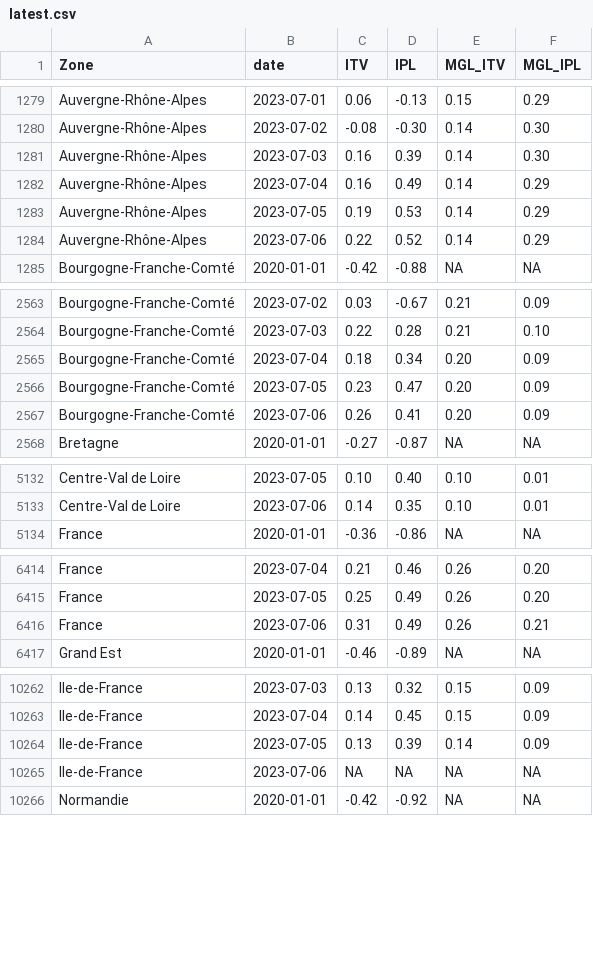
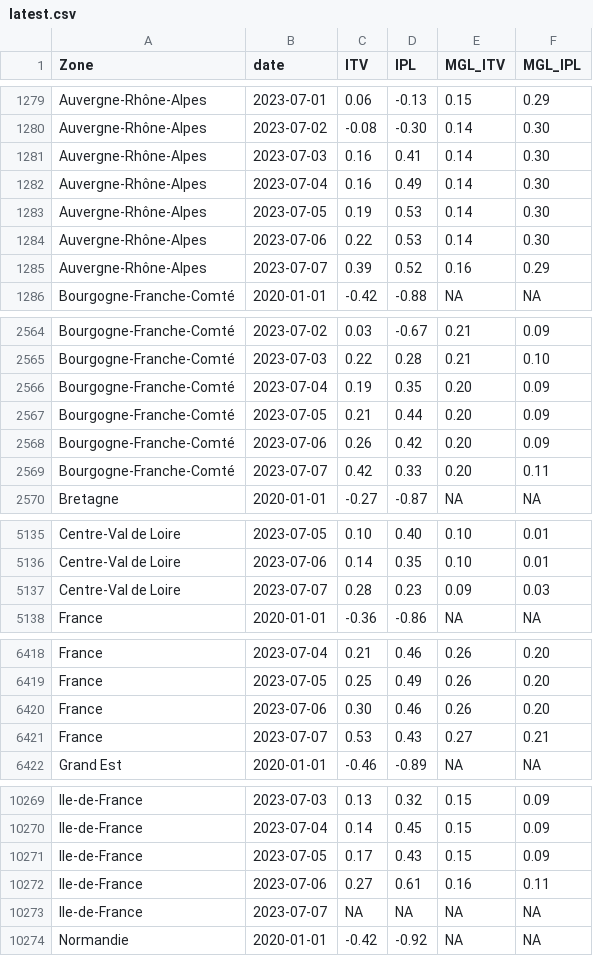
Before and after one commit to CEREMA/data-trafic, a CSV file: fr/latest.csv, drawn as a sheet; only a part is shown, gaps mark what is left out; the diff covers the shown part only.

```diff
--- a/fr/latest.csv
+++ b/fr/latest.csv
@@ -1280,6 +1280,7 @@ Auvergne-Rhône-Alpes,2023-07-01,0.06,-0.13,0.15,0.29
 Auvergne-Rhône-Alpes,2023-07-02,-0.08,-0.30,0.14,0.30
-Auvergne-Rhône-Alpes,2023-07-03,0.16,0.39,0.14,0.30
-Auvergne-Rhône-Alpes,2023-07-04,0.16,0.49,0.14,0.29
-Auvergne-Rhône-Alpes,2023-07-05,0.19,0.53,0.14,0.29
-Auvergne-Rhône-Alpes,2023-07-06,0.22,0.52,0.14,0.29
+Auvergne-Rhône-Alpes,2023-07-03,0.16,0.41,0.14,0.30
+Auvergne-Rhône-Alpes,2023-07-04,0.16,0.49,0.14,0.30
+Auvergne-Rhône-Alpes,2023-07-05,0.19,0.53,0.14,0.30
+Auvergne-Rhône-Alpes,2023-07-06,0.22,0.53,0.14,0.30
+Auvergne-Rhône-Alpes,2023-07-07,0.39,0.52,0.16,0.29
 Bourgogne-Franche-Comté,2020-01-01,-0.42,-0.88,NA,NA
@@ -2564,5 +2565,6 @@ Bourgogne-Franche-Comté,2023-07-02,0.03,-0.67,0.21,0.09
 Bourgogne-Franche-Comté,2023-07-03,0.22,0.28,0.21,0.10
-Bourgogne-Franche-Comté,2023-07-04,0.18,0.34,0.20,0.09
-Bourgogne-Franche-Comté,2023-07-05,0.23,0.47,0.20,0.09
-Bourgogne-Franche-Comté,2023-07-06,0.26,0.41,0.20,0.09
+Bourgogne-Franche-Comté,2023-07-04,0.19,0.35,0.20,0.09
+Bourgogne-Franche-Comté,2023-07-05,0.21,0.44,0.20,0.09
+Bourgogne-Franche-Comté,2023-07-06,0.26,0.42,0.20,0.09
+Bourgogne-Franche-Comté,2023-07-07,0.42,0.33,0.20,0.11
 Bretagne,2020-01-01,-0.27,-0.87,NA,NA
@@ -5133,2 +5136,3 @@ Centre-Val de Loire,2023-07-05,0.10,0.40,0.10,0.01
 Centre-Val de Loire,2023-07-06,0.14,0.35,0.10,0.01
+Centre-Val de Loire,2023-07-07,0.28,0.23,0.09,0.03
 France,2020-01-01,-0.36,-0.86,NA,NA
@@ -6415,3 +6419,4 @@ France,2023-07-04,0.21,0.46,0.26,0.20
 France,2023-07-05,0.25,0.49,0.26,0.20
-France,2023-07-06,0.31,0.49,0.26,0.21
+France,2023-07-06,0.30,0.46,0.26,0.20
+France,2023-07-07,0.53,0.43,0.27,0.21
 Grand Est,2020-01-01,-0.46,-0.89,NA,NA
@@ -10263,4 +10270,5 @@ Ile-de-France,2023-07-03,0.13,0.32,0.15,0.09
 Ile-de-France,2023-07-04,0.14,0.45,0.15,0.09
-Ile-de-France,2023-07-05,0.13,0.39,0.14,0.09
-Ile-de-France,2023-07-06,NA,NA,NA,NA
+Ile-de-France,2023-07-05,0.17,0.43,0.15,0.09
+Ile-de-France,2023-07-06,0.27,0.61,0.16,0.11
+Ile-de-France,2023-07-07,NA,NA,NA,NA
 Normandie,2020-01-01,-0.42,-0.92,NA,NA
```
Also changed, not shown: 8 added rows and 11 edited cells elsewhere in this file, collectivites/paris_brut_latest.csv, collectivites/paris_latest.csv, 2 other files.
